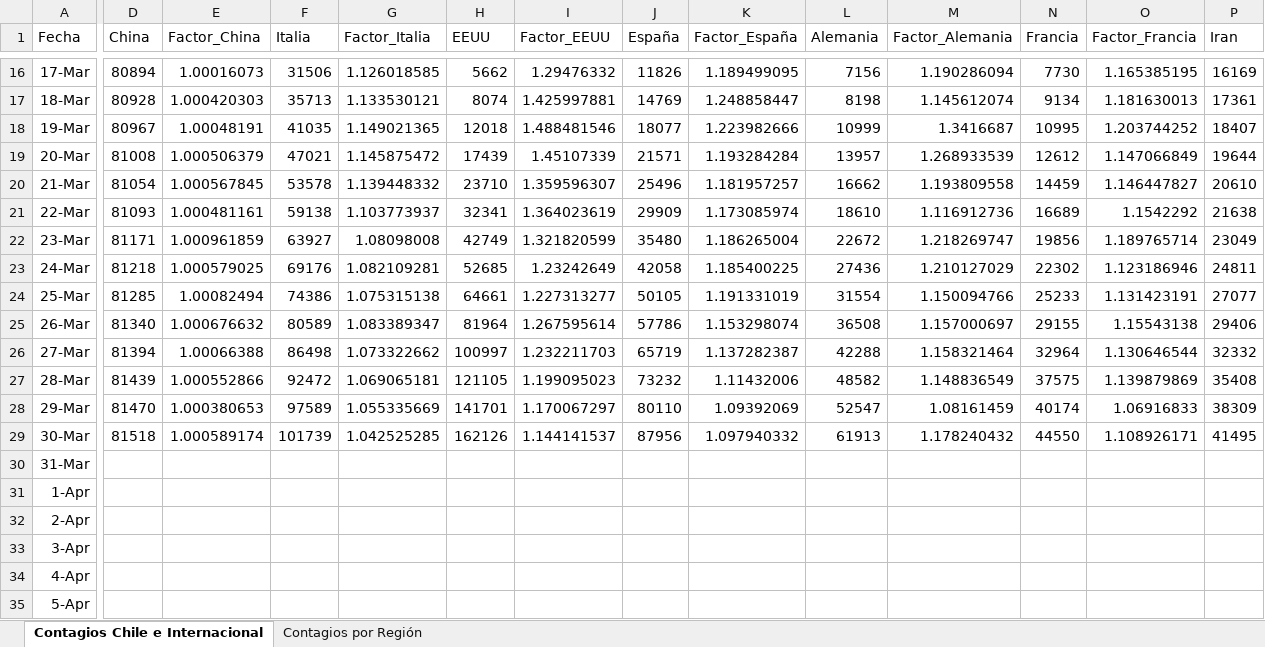
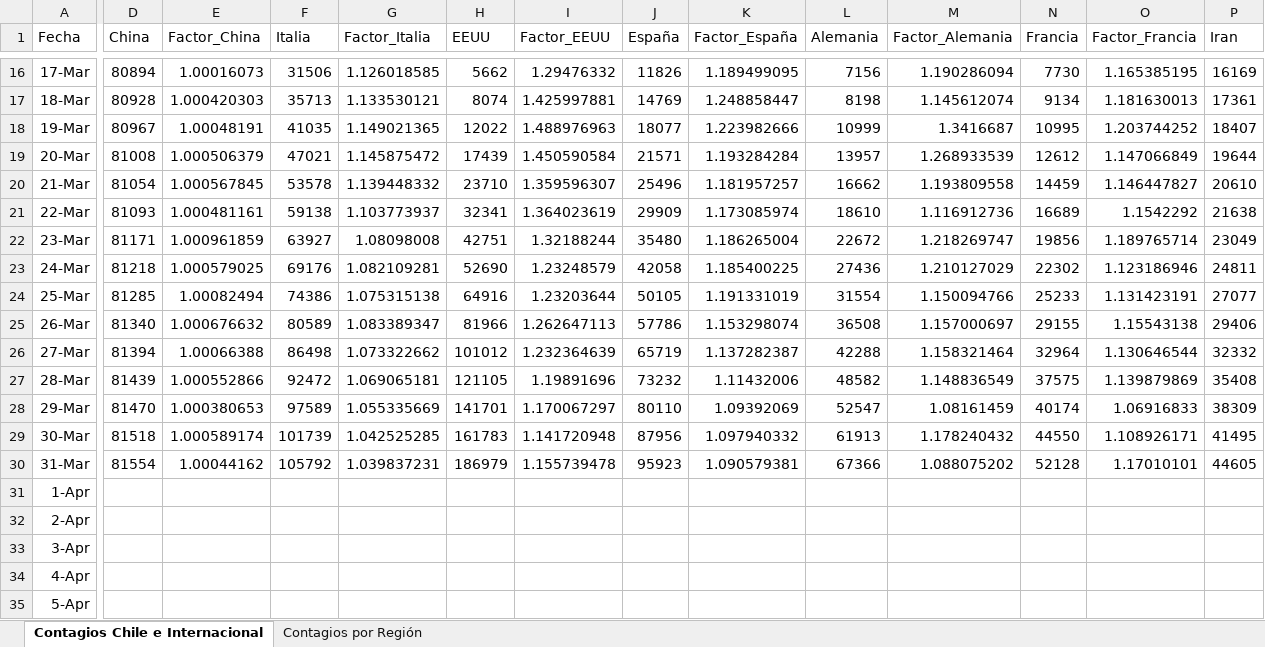
Before and after one commit to showiz/coronagraph, an Excel workbook: samples.xlsx, sheet Contagios Chile e Internacional, drawn as a sheet; only a part is shown, gaps mark what is left out; values as stored, in another font and other column widths than the file's, no borders; conditional formats and table styles not drawn; the diff covers the shown part only; the diff names each change by its address in the sheet, - before the commit and + after, or states it on an @@ line.

```diff
--- a/samples.xlsx (sheet Contagios Chile e Internacional)
+++ b/samples.xlsx (sheet Contagios Chile e Internacional)
-H18 (EEUU): 12018
+H18 (EEUU): 12022
-I18 (Factor_EEUU): 1.488481546
+I18 (Factor_EEUU): 1.488976963
-I19 (Factor_EEUU): 1.45107339
+I19 (Factor_EEUU): 1.450590584
-H22 (EEUU): 42749
+H22 (EEUU): 42751
-I22 (Factor_EEUU): 1.321820599
+I22 (Factor_EEUU): 1.32188244
-H23 (EEUU): 52685
+H23 (EEUU): 52690
-I23 (Factor_EEUU): 1.23242649
+I23 (Factor_EEUU): 1.23248579
-H24 (EEUU): 64661
+H24 (EEUU): 64916
-I24 (Factor_EEUU): 1.227313277
+I24 (Factor_EEUU): 1.23203644
-H25 (EEUU): 81964
+H25 (EEUU): 81966
-I25 (Factor_EEUU): 1.267595614
+I25 (Factor_EEUU): 1.262647113
-H26 (EEUU): 100997
+H26 (EEUU): 101012
-I26 (Factor_EEUU): 1.232211703
+I26 (Factor_EEUU): 1.232364639
-I27 (Factor_EEUU): 1.199095023
+I27 (Factor_EEUU): 1.19891696
-H29 (EEUU): 162126
+H29 (EEUU): 161783
-I29 (Factor_EEUU): 1.144141537
+I29 (Factor_EEUU): 1.141720948
-D30 (China): (empty)
+D30 (China): 81554
-E30 (Factor_China): (empty)
+E30 (Factor_China): 1.00044162
-F30 (Italia): (empty)
+F30 (Italia): 105792
-G30 (Factor_Italia): (empty)
+G30 (Factor_Italia): 1.039837231
-H30 (EEUU): (empty)
+H30 (EEUU): 186979
-I30 (Factor_EEUU): (empty)
+I30 (Factor_EEUU): 1.155739478
-J30 (España): (empty)
+J30 (España): 95923
-K30 (Factor_España): (empty)
+K30 (Factor_España): 1.090579381
-L30 (Alemania): (empty)
+L30 (Alemania): 67366
-M30 (Factor_Alemania): (empty)
+M30 (Factor_Alemania): 1.088075202
-N30 (Francia): (empty)
+N30 (Francia): 52128
-O30 (Factor_Francia): (empty)
+O30 (Factor_Francia): 1.17010101
-P30 (Iran): (empty)
+P30 (Iran): 44605
```
Also changed, not shown: 21 edited cells elsewhere in this sheet, sheet Contagios por Región, 1 other file.
